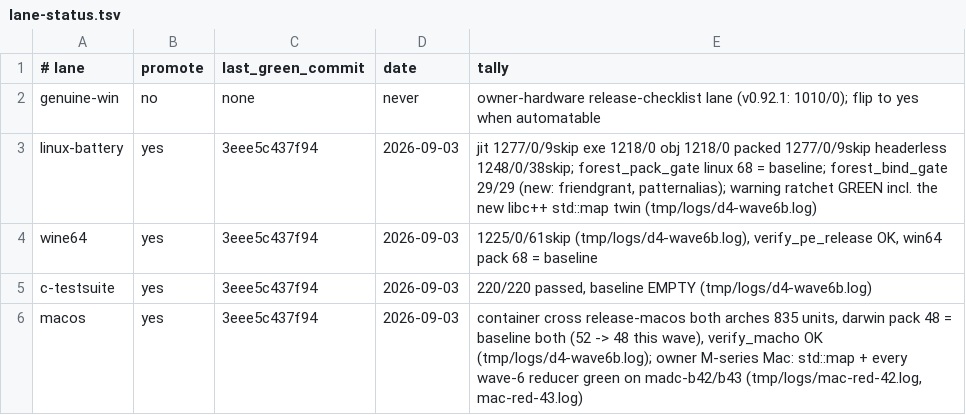
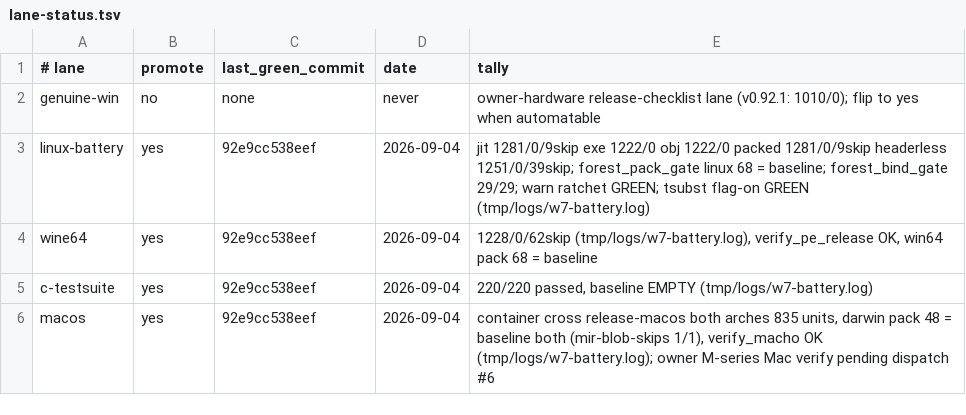
Before and after one commit to derekbsnider/madc, a TSV file: docs/lane-status.tsv, drawn as a sheet.

```diff
--- a/docs/lane-status.tsv
+++ b/docs/lane-status.tsv
@@ -2,5 +2,5 @@
 genuine-win	no	none	never	owner-hardware release-checklist lane (v0.92.1: 1010/0); flip to yes when automatable
-linux-battery	yes	3eee5c437f94	2026-09-03	jit 1277/0/9skip exe 1218/0 obj 1218/0 packed 1277/0/9skip headerless 1248/0/38skip; forest_pack_gate linux 68 = baseline; forest_bind_gate 29/29 (new: friendgrant, patternalias); warning ratchet GREEN incl. the new libc++ std::map twin (tmp/logs/d4-wave6b.log)
-wine64	yes	3eee5c437f94	2026-09-03	1225/0/61skip (tmp/logs/d4-wave6b.log), verify_pe_release OK, win64 pack 68 = baseline
-c-testsuite	yes	3eee5c437f94	2026-09-03	220/220 passed, baseline EMPTY (tmp/logs/d4-wave6b.log)
-macos	yes	3eee5c437f94	2026-09-03	container cross release-macos both arches 835 units, darwin pack 48 = baseline both (52 -> 48 this wave), verify_macho OK (tmp/logs/d4-wave6b.log); owner M-series Mac: std::map + every wave-6 reducer green on madc-b42/b43 (tmp/logs/mac-red-42.log, mac-red-43.log)
+linux-battery	yes	92e9cc538eef	2026-09-04	jit 1281/0/9skip exe 1222/0 obj 1222/0 packed 1281/0/9skip headerless 1251/0/39skip; forest_pack_gate linux 68 = baseline; forest_bind_gate 29/29; warn ratchet GREEN; tsubst flag-on GREEN (tmp/logs/w7-battery.log)
+wine64	yes	92e9cc538eef	2026-09-04	1228/0/62skip (tmp/logs/w7-battery.log), verify_pe_release OK, win64 pack 68 = baseline
+c-testsuite	yes	92e9cc538eef	2026-09-04	220/220 passed, baseline EMPTY (tmp/logs/w7-battery.log)
+macos	yes	92e9cc538eef	2026-09-04	container cross release-macos both arches 835 units, darwin pack 48 = baseline both (mir-blob-skips 1/1), verify_macho OK (tmp/logs/w7-battery.log); owner M-series Mac verify pending dispatch #6
```
Also changed, not shown: 2 other files.
